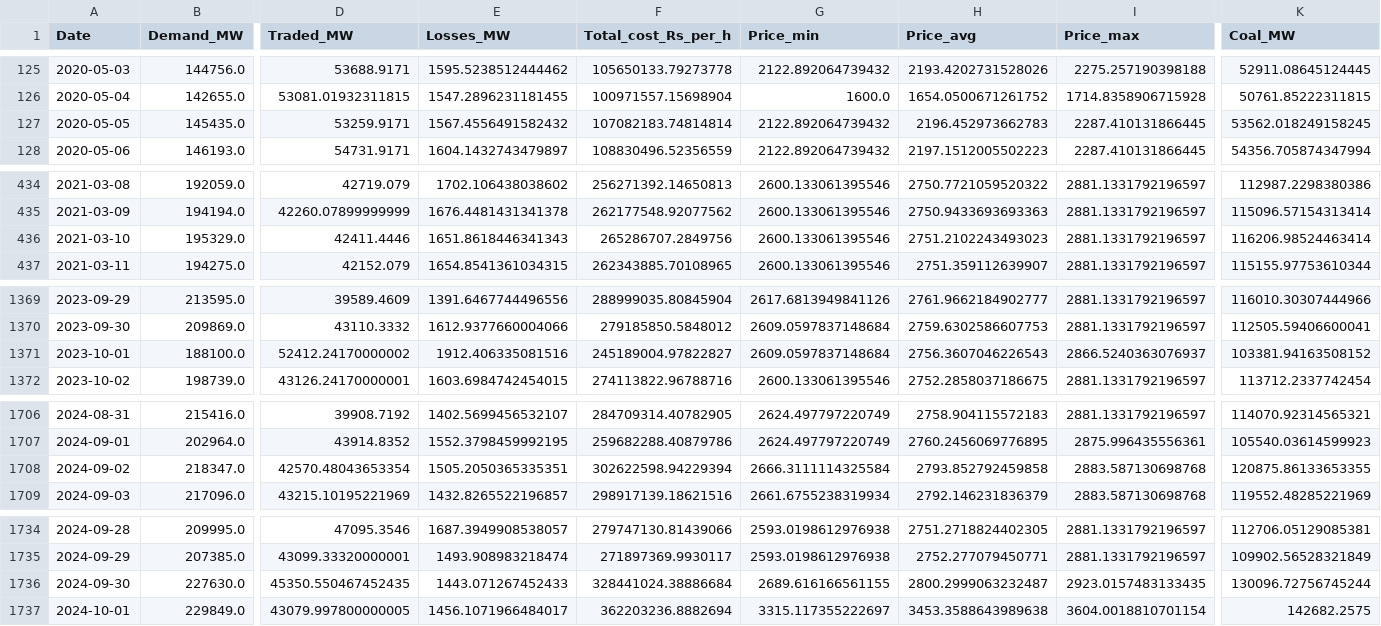
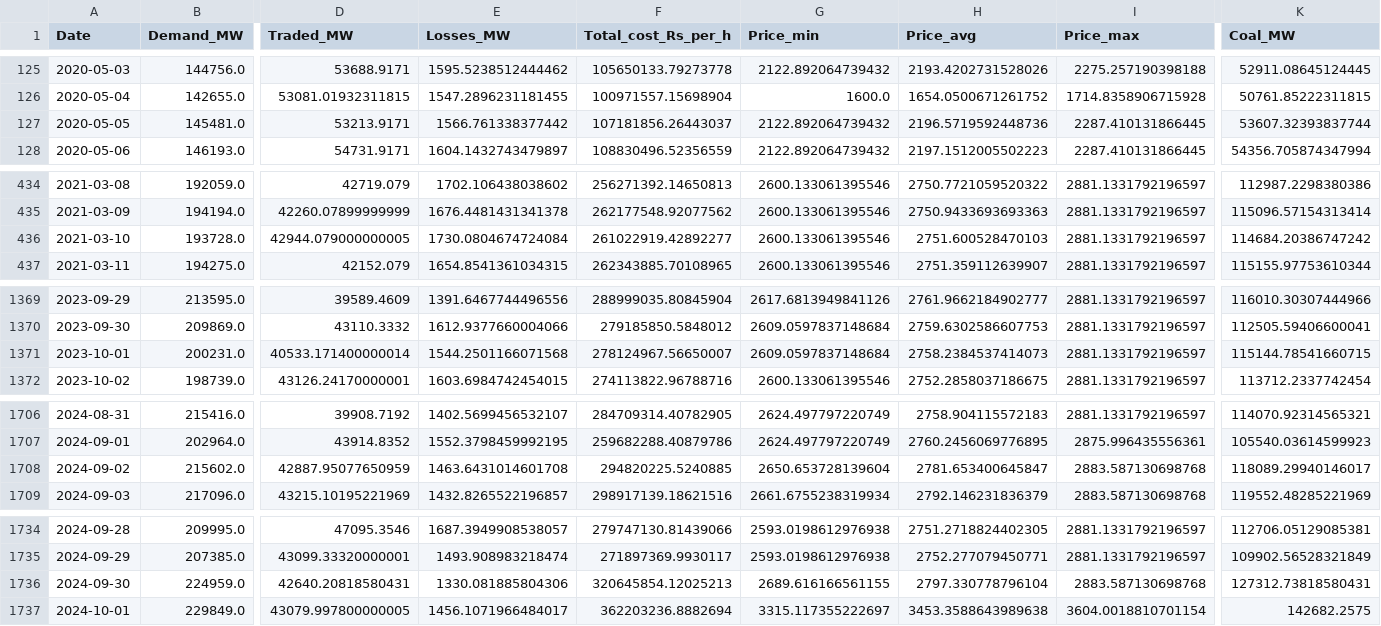
Before and after one commit to Algomer21/strategic-grid-dispatch, a CSV file: data/processed/seasonal_national_daily.csv, drawn as a sheet; only a part is shown, gaps mark what is left out; the diff covers the shown part only; the diff names each change by its address in the sheet, - before the commit and + after, or states it on an @@ line.

```diff
--- a/data/processed/seasonal_national_daily.csv
+++ b/data/processed/seasonal_national_daily.csv
-B127 (Demand_MW): 145435.0
+B127 (Demand_MW): 145481.0
-D127 (Traded_MW): 53259.9171
+D127 (Traded_MW): 53213.9171
-E127 (Losses_MW): 1567.4556491582432
+E127 (Losses_MW): 1566.761338377442
-F127 (Total_cost_Rs_per_h): 107082183.74814814
+F127 (Total_cost_Rs_per_h): 107181856.26443037
-H127 (Price_avg): 2196.452973662783
+H127 (Price_avg): 2196.5719592448736
-K127 (Coal_MW): 53562.018249158245
+K127 (Coal_MW): 53607.32393837744
-B436 (Demand_MW): 195329.0
+B436 (Demand_MW): 193728.0
-D436 (Traded_MW): 42411.4446
+D436 (Traded_MW): 42944.079000000005
-E436 (Losses_MW): 1651.8618446341343
+E436 (Losses_MW): 1730.0804674724084
-F436 (Total_cost_Rs_per_h): 265286707.2849756
+F436 (Total_cost_Rs_per_h): 261022919.42892277
-H436 (Price_avg): 2751.2102243493023
+H436 (Price_avg): 2751.600528470103
-K436 (Coal_MW): 116206.98524463414
+K436 (Coal_MW): 114684.20386747242
-B1371 (Demand_MW): 188100.0
+B1371 (Demand_MW): 200231.0
-D1371 (Traded_MW): 52412.24170000002
+D1371 (Traded_MW): 40533.171400000014
-E1371 (Losses_MW): 1912.406335081516
+E1371 (Losses_MW): 1544.2501166071568
-F1371 (Total_cost_Rs_per_h): 245189004.97822827
+F1371 (Total_cost_Rs_per_h): 278124967.56650007
-H1371 (Price_avg): 2756.3607046226543
+H1371 (Price_avg): 2758.2384537414073
-I1371 (Price_max): 2866.5240363076937
+I1371 (Price_max): 2881.1331792196597
-K1371 (Coal_MW): 103381.94163508152
+K1371 (Coal_MW): 115144.78541660715
-B1708 (Demand_MW): 218347.0
+B1708 (Demand_MW): 215602.0
-D1708 (Traded_MW): 42570.48043653354
+D1708 (Traded_MW): 42887.95077650959
-E1708 (Losses_MW): 1505.2050365335351
+E1708 (Losses_MW): 1463.6431014601708
-F1708 (Total_cost_Rs_per_h): 302622598.94229394
+F1708 (Total_cost_Rs_per_h): 294820225.5240885
-G1708 (Price_min): 2666.3111114325584
+G1708 (Price_min): 2650.653728139604
-H1708 (Price_avg): 2793.852792459858
+H1708 (Price_avg): 2781.653400645847
-K1708 (Coal_MW): 120875.86133653355
+K1708 (Coal_MW): 118089.29940146017
-B1736 (Demand_MW): 227630.0
+B1736 (Demand_MW): 224959.0
-D1736 (Traded_MW): 45350.550467452435
+D1736 (Traded_MW): 42640.20818580431
-E1736 (Losses_MW): 1443.071267452433
+E1736 (Losses_MW): 1330.081885804306
-F1736 (Total_cost_Rs_per_h): 328441024.38886684
+F1736 (Total_cost_Rs_per_h): 320645854.12025213
-H1736 (Price_avg): 2800.2999063232487
+H1736 (Price_avg): 2797.330778796104
-I1736 (Price_max): 2923.0157483133435
+I1736 (Price_max): 2883.587130698768
-K1736 (Coal_MW): 130096.72756745244
+K1736 (Coal_MW): 127312.73818580431
```
Also changed, not shown: 113 edited cells elsewhere in this file, data/processed/dispatch_national_daily.csv, data/processed/dispatch_weather_national_daily.csv, 12 other files.
